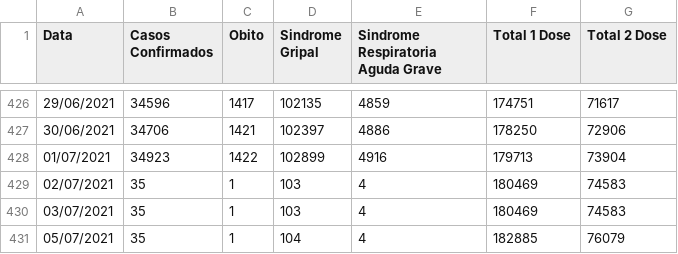
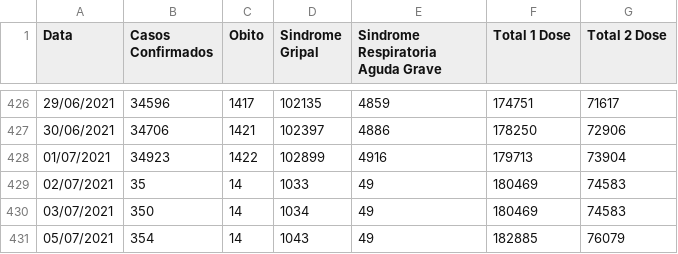
Before and after one commit to Lucas12j/Casos_Covid_Campos_dos_Goytacazes, a CSV file: Casos_Campos.csv, drawn as a sheet; only a part is shown, gaps mark what is left out.

```diff
--- a/Casos_Campos.csv
+++ b/Casos_Campos.csv
@@ -428,4 +428,4 @@ Data,Casos Confirmados,Obito,Sindrome Gripal,Sindrome Respiratoria Aguda Grave,T
 01/07/2021,34923,1422,102899,4916,179713,73904
-02/07/2021,35 ,1,103,4,180469,74583
-03/07/2021,35,1,103,4,180469,74583
-05/07/2021,35,1,104,4,182885,76079
+02/07/2021,35 ,14,1033,49,180469,74583
+03/07/2021,350,14,1034,49,180469,74583
+05/07/2021,354,14,1043,49,182885,76079
```
Also changed, not shown: 1 other file.
